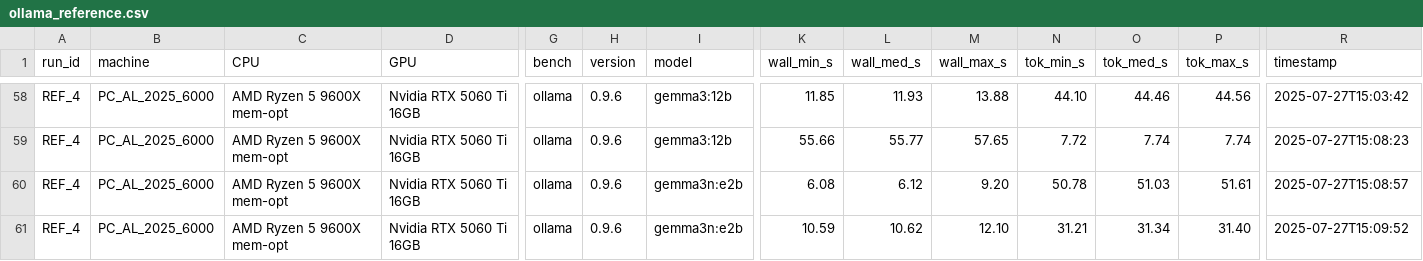
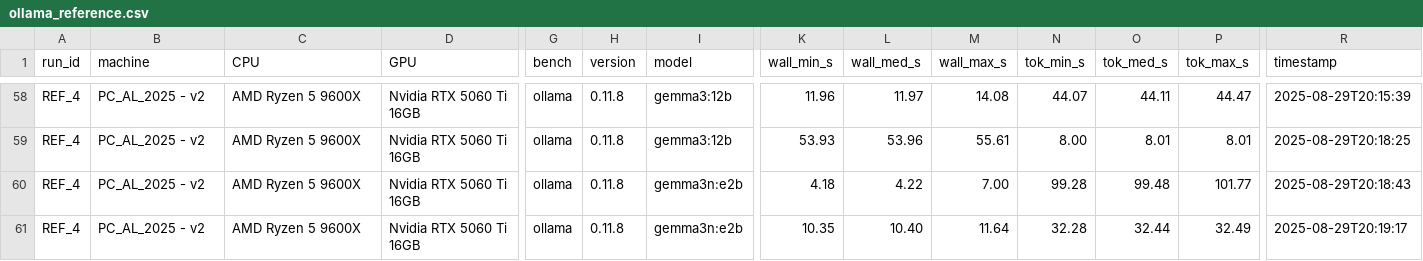
Before and after one commit to albedan/ai-ml-gpu-bench, a CSV file: results/ollama_reference.csv, drawn as a sheet; only a part is shown, gaps mark what is left out; the diff covers the shown part only; the diff names each change by its address in the sheet, - before the commit and + after, or states it on an @@ line.

```diff
--- a/results/ollama_reference.csv
+++ b/results/ollama_reference.csv
-B58:B61 (machine): PC_AL_2025_6000
+B58:B61 (machine): PC_AL_2025 - v2
-C58:C61 (CPU): AMD Ryzen 5 9600X mem-opt
+C58:C61 (CPU): AMD Ryzen 5 9600X
-H58:H61 (version): 0.9.6
+H58:H61 (version): 0.11.8
-K58 (wall_min_s): 11.85
+K58 (wall_min_s): 11.96
-L58 (wall_med_s): 11.93
+L58 (wall_med_s): 11.97
-M58 (wall_max_s): 13.88
+M58 (wall_max_s): 14.08
-N58 (tok_min_s): 44.10
+N58 (tok_min_s): 44.07
-O58 (tok_med_s): 44.46
+O58 (tok_med_s): 44.11
-P58 (tok_max_s): 44.56
+P58 (tok_max_s): 44.47
-R58 (timestamp): 2025-07-27T15:03:42
+R58 (timestamp): 2025-08-29T20:15:39
-K59 (wall_min_s): 55.66
+K59 (wall_min_s): 53.93
-L59 (wall_med_s): 55.77
+L59 (wall_med_s): 53.96
-M59 (wall_max_s): 57.65
+M59 (wall_max_s): 55.61
-N59 (tok_min_s): 7.72
+N59 (tok_min_s): 8.00
-O59 (tok_med_s): 7.74
+O59 (tok_med_s): 8.01
-P59 (tok_max_s): 7.74
+P59 (tok_max_s): 8.01
-R59 (timestamp): 2025-07-27T15:08:23
+R59 (timestamp): 2025-08-29T20:18:25
-K60 (wall_min_s): 6.08
+K60 (wall_min_s): 4.18
-L60 (wall_med_s): 6.12
+L60 (wall_med_s): 4.22
-M60 (wall_max_s): 9.20
+M60 (wall_max_s): 7.00
-N60 (tok_min_s): 50.78
+N60 (tok_min_s): 99.28
-O60 (tok_med_s): 51.03
+O60 (tok_med_s): 99.48
-P60 (tok_max_s): 51.61
+P60 (tok_max_s): 101.77
-R60 (timestamp): 2025-07-27T15:08:57
+R60 (timestamp): 2025-08-29T20:18:43
-K61 (wall_min_s): 10.59
+K61 (wall_min_s): 10.35
-L61 (wall_med_s): 10.62
+L61 (wall_med_s): 10.40
-M61 (wall_max_s): 12.10
+M61 (wall_max_s): 11.64
-N61 (tok_min_s): 31.21
+N61 (tok_min_s): 32.28
-O61 (tok_med_s): 31.34
+O61 (tok_med_s): 32.44
-P61 (tok_max_s): 31.40
+P61 (tok_max_s): 32.49
-R61 (timestamp): 2025-07-27T15:09:52
+R61 (timestamp): 2025-08-29T20:19:17
```
Also changed, not shown: 120 edited cells elsewhere in this file, results/xgb_reference.csv.
